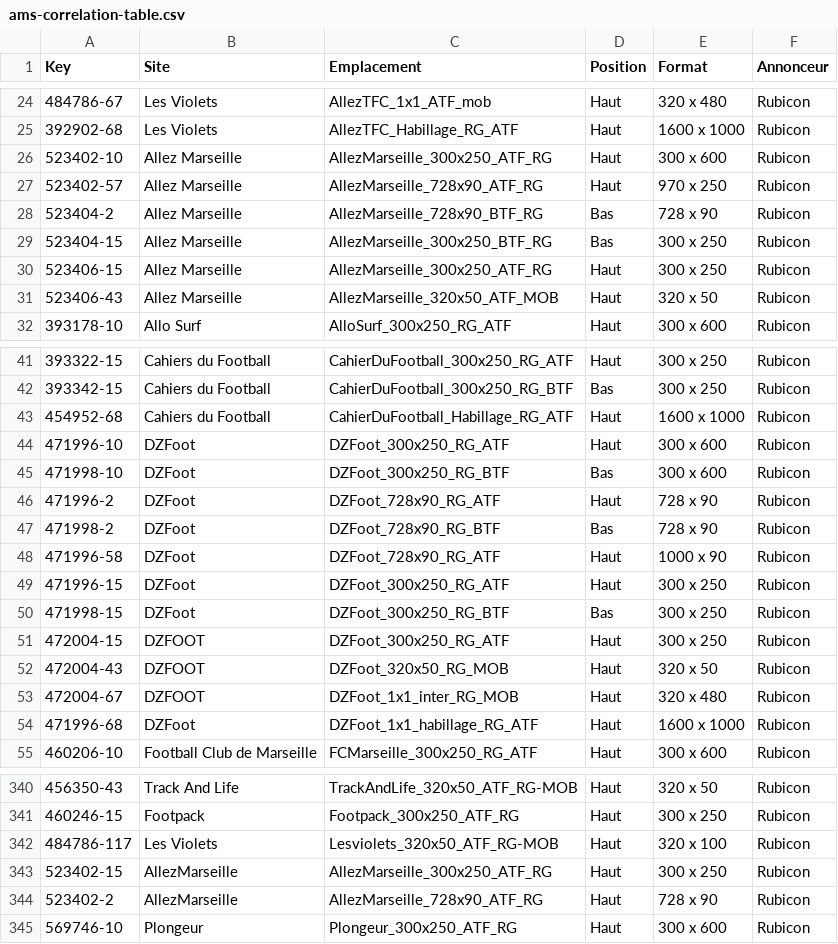
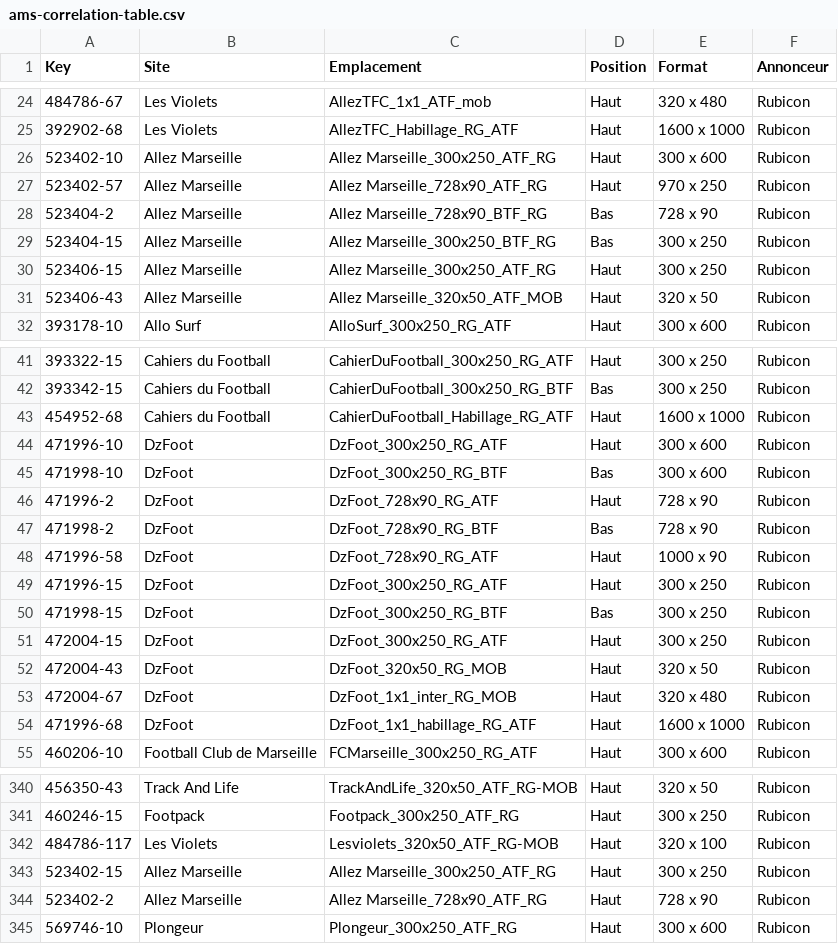
Before and after one commit to meumobi/AMS.Connect, a CSV file: public/ams-correlation-table.csv, drawn as a sheet; only a part is shown, gaps mark what is left out; the diff covers the shown part only.

Commit message:
udpate correlation table

```diff
--- a/public/ams-correlation-table.csv
+++ b/public/ams-correlation-table.csv
@@ -25,8 +25,8 @@ Key,Site,Emplacement,Position,Format,Annonceur
 392902-68,Les Violets,AllezTFC_Habillage_RG_ATF,Haut,1600 x 1000,Rubicon
-523402-10,Allez Marseille,AllezMarseille_300x250_ATF_RG,Haut,300 x 600,Rubicon
-523402-57,Allez Marseille,AllezMarseille_728x90_ATF_RG,Haut,970 x 250,Rubicon
-523404-2,Allez Marseille,AllezMarseille_728x90_BTF_RG,Bas,728 x 90,Rubicon
-523404-15,Allez Marseille,AllezMarseille_300x250_BTF_RG,Bas,300 x 250,Rubicon
-523406-15,Allez Marseille,AllezMarseille_300x250_ATF_RG,Haut,300 x 250,Rubicon
-523406-43,Allez Marseille,AllezMarseille_320x50_ATF_MOB,Haut,320 x 50,Rubicon
+523402-10,Allez Marseille,Allez Marseille_300x250_ATF_RG,Haut,300 x 600,Rubicon
+523402-57,Allez Marseille,Allez Marseille_728x90_ATF_RG,Haut,970 x 250,Rubicon
+523404-2,Allez Marseille,Allez Marseille_728x90_BTF_RG,Bas,728 x 90,Rubicon
+523404-15,Allez Marseille,Allez Marseille_300x250_BTF_RG,Bas,300 x 250,Rubicon
+523406-15,Allez Marseille,Allez Marseille_300x250_ATF_RG,Haut,300 x 250,Rubicon
+523406-43,Allez Marseille,Allez Marseille_320x50_ATF_MOB,Haut,320 x 50,Rubicon
 393178-10,Allo Surf,AlloSurf_300x250_RG_ATF,Haut,300 x 600,Rubicon
@@ -43,13 +43,13 @@ Key,Site,Emplacement,Position,Format,Annonceur
 454952-68,Cahiers du Football,CahierDuFootball_Habillage_RG_ATF,Haut,1600 x 1000,Rubicon
-471996-10,DZFoot,DZFoot_300x250_RG_ATF,Haut,300 x 600,Rubicon
-471998-10,DZFoot,DZFoot_300x250_RG_BTF,Bas,300 x 600,Rubicon
-471996-2,DZFoot,DZFoot_728x90_RG_ATF,Haut,728 x 90,Rubicon
-471998-2,DZFoot,DZFoot_728x90_RG_BTF,Bas,728 x 90,Rubicon
-471996-58,DZFoot,DZFoot_728x90_RG_ATF,Haut,1000 x 90 ,Rubicon
-471996-15,DZFoot,DZFoot_300x250_RG_ATF,Haut,300 x 250,Rubicon
-471998-15,DZFoot,DZFoot_300x250_RG_BTF,Bas,300 x 250,Rubicon
-472004-15,DZFOOT,DZFoot_300x250_RG_ATF,Haut,300 x 250,Rubicon
-472004-43,DZFOOT,DZFoot_320x50_RG_MOB,Haut,320 x 50,Rubicon
-472004-67,DZFOOT,DZFoot_1x1_inter_RG_MOB,Haut,320 x 480,Rubicon
-471996-68,DZFoot,DZFoot_1x1_habillage_RG_ATF,Haut,1600 x 1000,Rubicon
+471996-10,DzFoot,DzFoot_300x250_RG_ATF,Haut,300 x 600,Rubicon
+471998-10,DzFoot,DzFoot_300x250_RG_BTF,Bas,300 x 600,Rubicon
+471996-2,DzFoot,DzFoot_728x90_RG_ATF,Haut,728 x 90,Rubicon
+471998-2,DzFoot,DzFoot_728x90_RG_BTF,Bas,728 x 90,Rubicon
+471996-58,DzFoot,DzFoot_728x90_RG_ATF,Haut,1000 x 90 ,Rubicon
+471996-15,DzFoot,DzFoot_300x250_RG_ATF,Haut,300 x 250,Rubicon
+471998-15,DzFoot,DzFoot_300x250_RG_BTF,Bas,300 x 250,Rubicon
+472004-15,DzFoot,DzFoot_300x250_RG_ATF,Haut,300 x 250,Rubicon
+472004-43,DzFoot,DzFoot_320x50_RG_MOB,Haut,320 x 50,Rubicon
+472004-67,DzFoot,DzFoot_1x1_inter_RG_MOB,Haut,320 x 480,Rubicon
+471996-68,DzFoot,DzFoot_1x1_habillage_RG_ATF,Haut,1600 x 1000,Rubicon
 460206-10,Football Club de Marseille,FCMarseille_300x250_RG_ATF,Haut,300 x 600,Rubicon
@@ -342,4 +342,4 @@ Key,Site,Emplacement,Position,Format,Annonceur
 484786-117,Les Violets,Lesviolets_320x50_ATF_RG-MOB,Haut,320 x 100,Rubicon
-523402-15,AllezMarseille,AllezMarseille_300x250_ATF_RG,Haut,300 x 250,Rubicon
-523402-2,AllezMarseille,AllezMarseille_728x90_ATF_RG,Haut,728 x 90,Rubicon
+523402-15,Allez Marseille,Allez Marseille_300x250_ATF_RG,Haut,300 x 250,Rubicon
+523402-2,Allez Marseille,Allez Marseille_728x90_ATF_RG,Haut,728 x 90,Rubicon
 569746-10,Plongeur,Plongeur_300x250_ATF_RG,Haut,300 x 600,Rubicon
```
Also changed, not shown: 25 edited cells elsewhere in this file.
